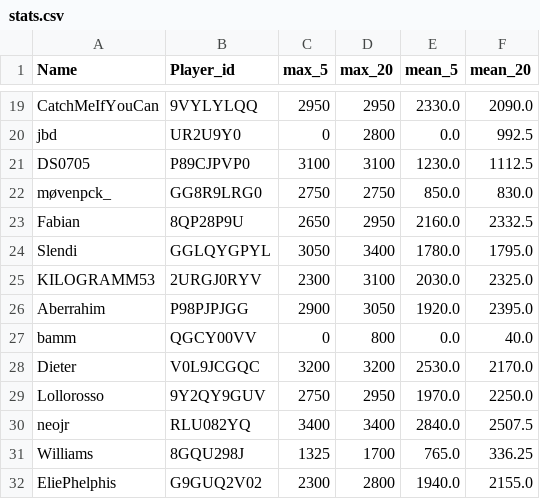
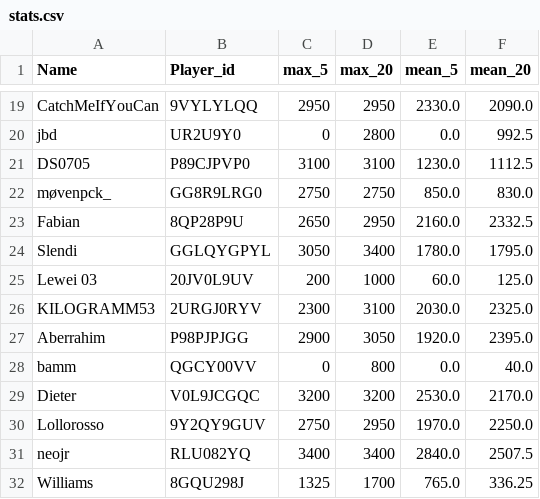
Before and after one commit to FabianL1908/ClashRoyalePerformance, a CSV file: stats.csv, drawn as a sheet; only a part is shown, gaps mark what is left out; the shorter side is filled out with more unchanged rows.

```diff
--- a/stats.csv
+++ b/stats.csv
@@ -24,2 +24,3 @@ Fabian,8QP28P9U,2650,2950,2160.0,2332.5
 Slendi,GGLQYGPYL,3050,3400,1780.0,1795.0
+Lewei 03,20JV0L9UV,200,1000,60.0,125.0
 KILOGRAMM53,2URGJ0RYV,2300,3100,2030.0,2325.0
```
